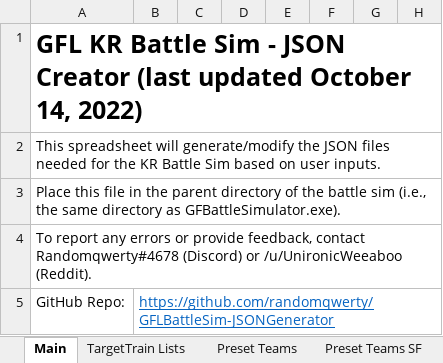
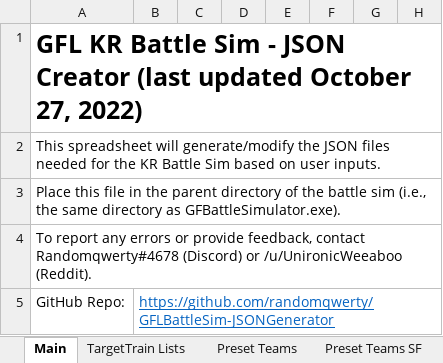
Before and after one commit to randomqwerty/GFLBattleSim-JSONGenerator, an Excel workbook: GFL KR Battle Sim - JSON Generator.xlsm, sheet Main, drawn as a sheet; only a part is shown; values as stored, in another font and other column widths than the file's, no borders; charts and pictures and conditional formats not drawn; the diff names each change by its address in the sheet, - before the commit and + after, or states it on an @@ line.

```diff
--- a/GFL KR Battle Sim - JSON Generator.xlsm (sheet Main)
+++ b/GFL KR Battle Sim - JSON Generator.xlsm (sheet Main)
-A1: …updated October 14, 2022)
+A1: …updated October 27, 2022)
```
Also changed, not shown: sheet TargetTrain Lists, 1 other file.
